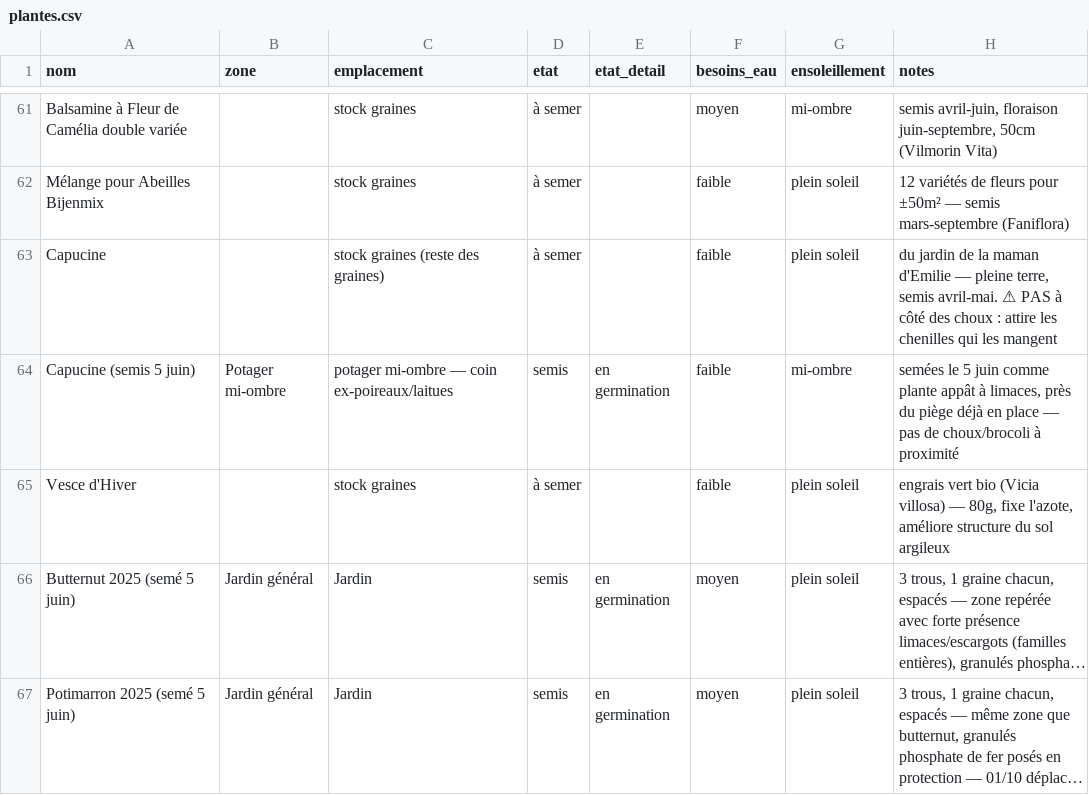
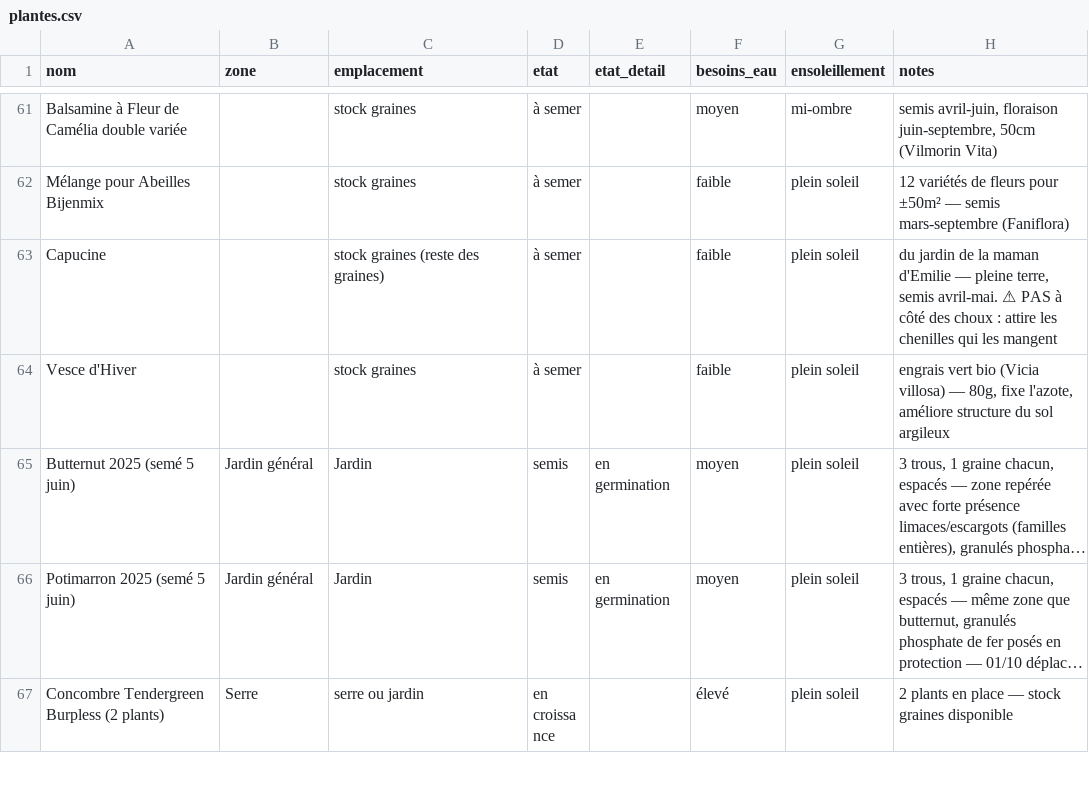
Before and after one commit to leblanctiphaine-px/Jardin, a CSV file: plantes.csv, drawn as a sheet; only a part is shown, gaps mark what is left out; the shorter side is filled out with more unchanged rows; long unchanged cells end in …; the diff names each change by its address in the sheet, - before the commit and + after, or states it on an @@ line.

Commit message:
Plantes : supprimer Capucine (semis 5 juin)

```diff
--- a/plantes.csv
+++ b/plantes.csv
-row 64: Capucine (semis 5 juin) | Potager mi-ombre | potager mi-ombre — coin ex-poireaux/laitues | semis | en germination | faible | mi-ombre | semées le 5 juin comme plante appât à limaces, près du piège déjà en place — pas de choux/brocoli à proximité
```
